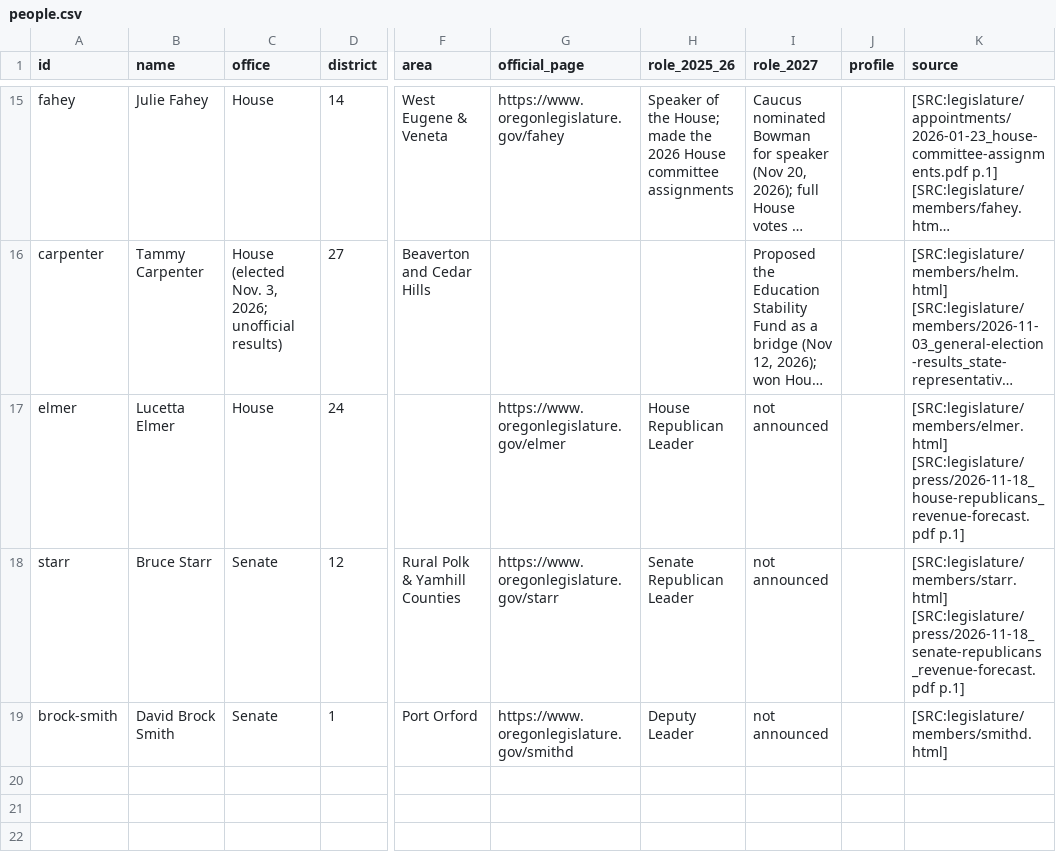
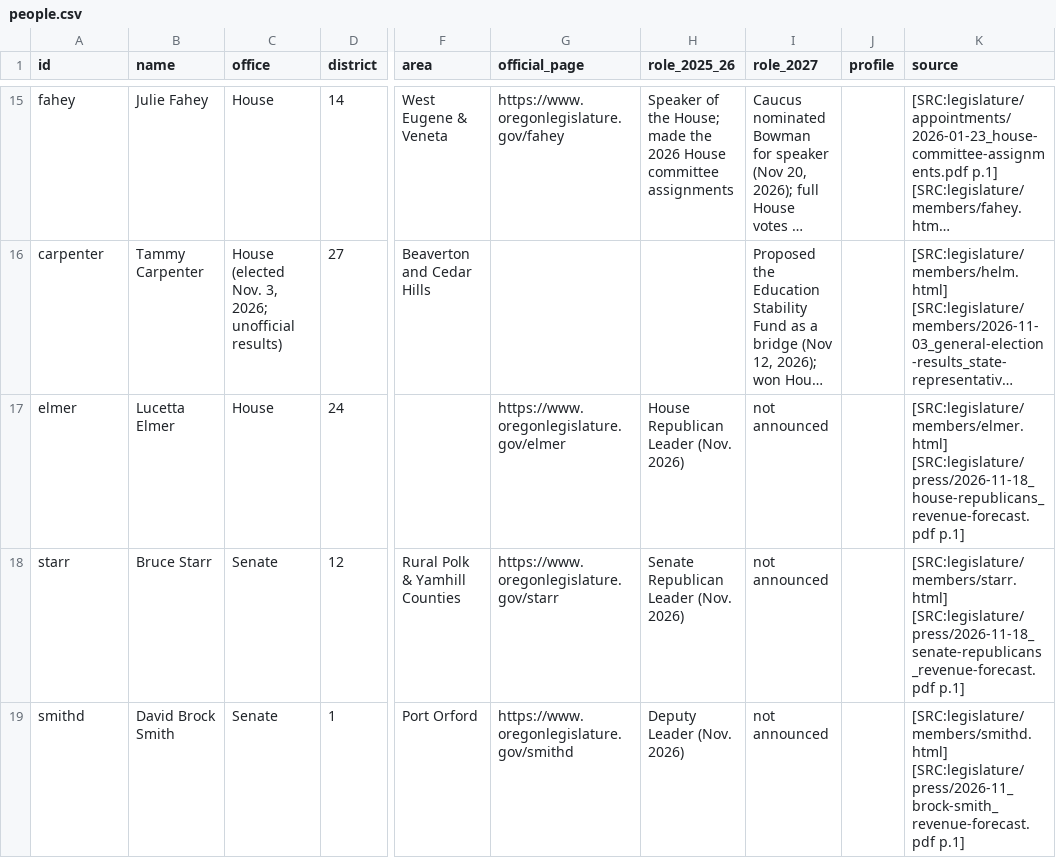
Before and after one commit to pietvanzoen/fund-oregon-schools, a CSV file: analysis/people/people.csv, drawn as a sheet; only a part is shown, gaps mark what is left out; long unchanged cells end in …; the diff names each change by its address in the sheet, - before the commit and + after, or states it on an @@ line.

```diff
--- a/analysis/people/people.csv
+++ b/analysis/people/people.csv
-H17 (role_2025_26): House Republican Leader
+H17 (role_2025_26): House Republican Leader (Nov. 2026)
-H18 (role_2025_26): Senate Republican Leader
+H18 (role_2025_26): Senate Republican Leader (Nov. 2026)
-A19 (id): brock-smith
+A19 (id): smithd
-H19 (role_2025_26): Deputy Leader
+H19 (role_2025_26): Deputy Leader (Nov. 2026)
-K19 (source): [SRC:legislature/members/smithd.html]
+K19 (source): [SRC:legislature/members/smithd.html] [SRC:legislature/press/2026-11_brock-smith_revenue-forecast.pdf p.1]
```
Also changed, not shown: 3 other files.
